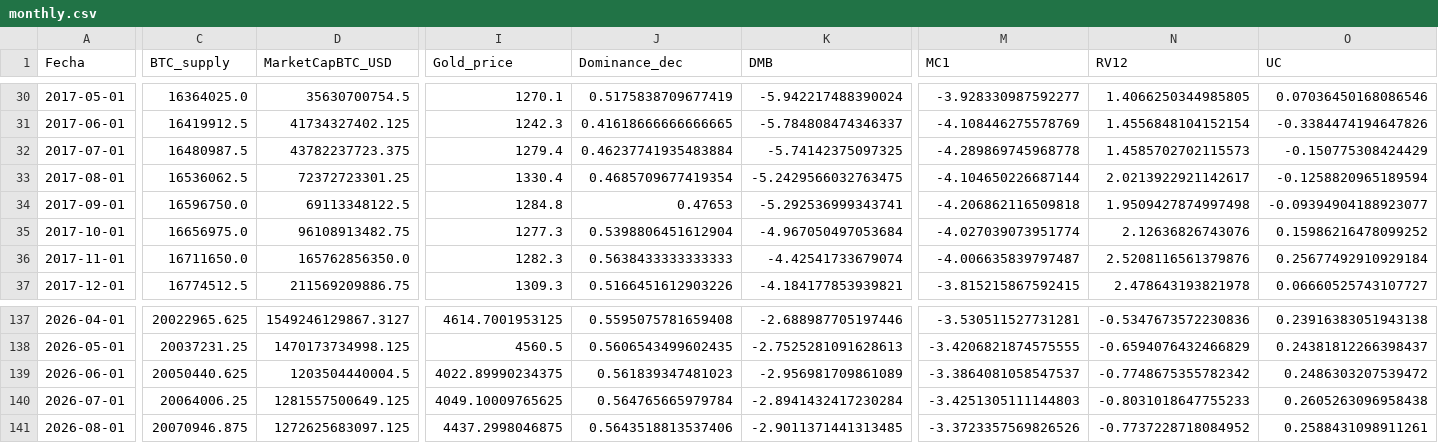
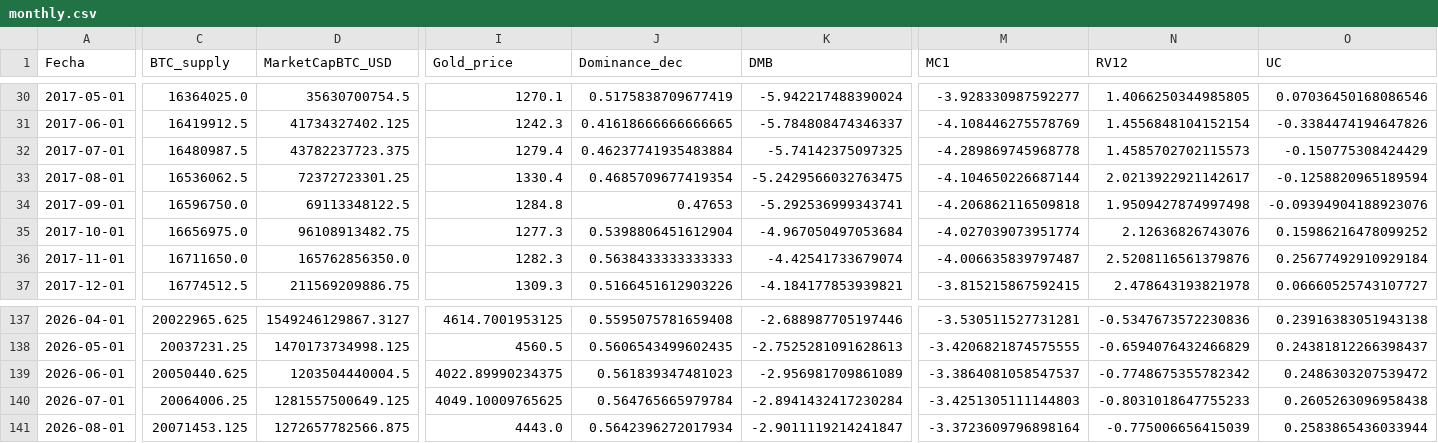
Before and after one commit to AlonzoBenz/BitcoinTerminal, a CSV file: data/monthly.csv, drawn as a sheet; only a part is shown, gaps mark what is left out; the diff names each change by its address in the sheet, - before the commit and + after, or states it on an @@ line.

```diff
--- a/data/monthly.csv
+++ b/data/monthly.csv
-O34 (UC): -0.09394904188923077
+O34 (UC): -0.09394904188923076
-C141 (BTC_supply): 20070946.875
+C141 (BTC_supply): 20071453.125
-D141 (MarketCapBTC_USD): 1272625683097.125
+D141 (MarketCapBTC_USD): 1272657782566.875
-I141 (Gold_price): 4437.2998046875
+I141 (Gold_price): 4443.0
-J141 (Dominance_dec): 0.5643518813537406
+J141 (Dominance_dec): 0.5642396272017934
-K141 (DMB): -2.9011371441313485
+K141 (DMB): -2.9011119214241847
-M141 (MC1): -3.3723357569826526
+M141 (MC1): -3.3723609796898164
-N141 (RV12): -0.7737228718084952
+N141 (RV12): -0.775006656415039
-O141 (UC): 0.2588431098911261
+O141 (UC): 0.2583865436033944
```
Also changed, not shown: data/raw/btc_dominance_daily.csv, data/raw/btc_supply.csv, 6 other files.
